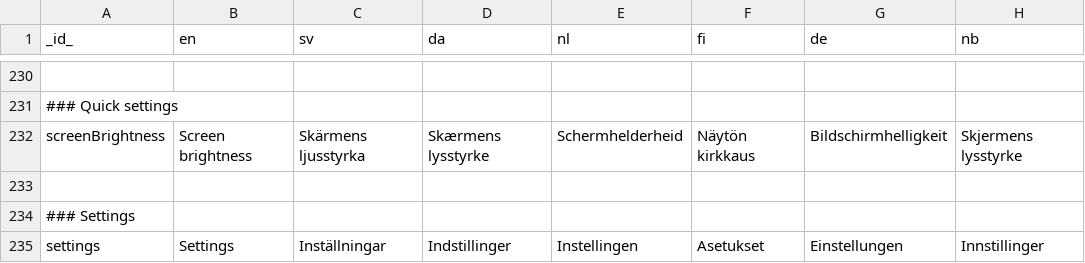
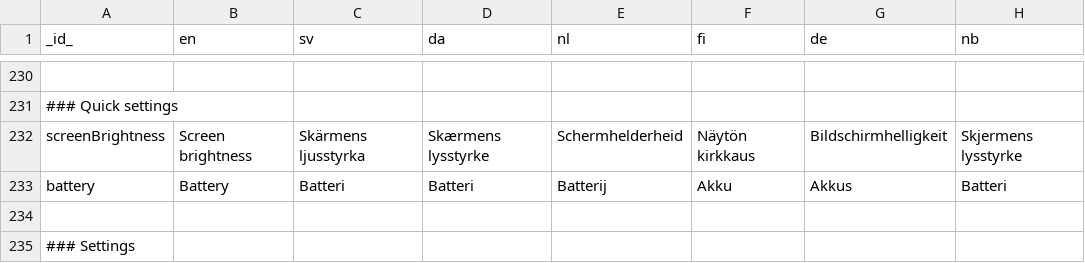
Before and after one commit to abilia/system_settings_editor, a TSV file: lib/i18n/translations.tsv, drawn as a sheet; only a part is shown, gaps mark what is left out; the shorter side is filled out with more unchanged rows; the diff names each change by its address in the sheet, - before the commit and + after, or states it on an @@ line.

Commit message:
SGC-1089: added battery level to quick settings

```diff
--- a/lib/i18n/translations.tsv
+++ b/lib/i18n/translations.tsv
+row 233: battery | Battery | Batteri | Batteri | Batterij | Akku | Akkus | Batteri
```
Also changed, not shown: 6 other files.
